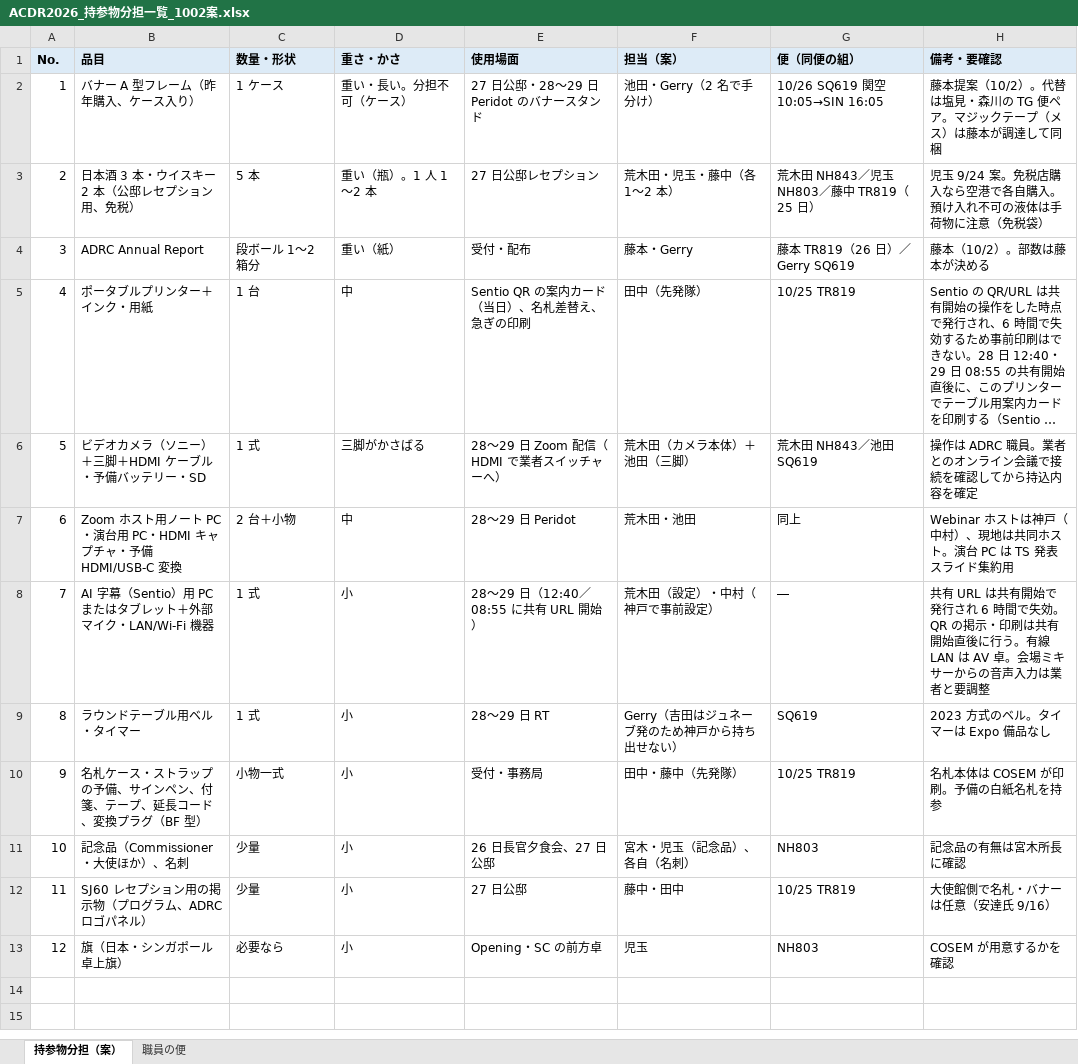
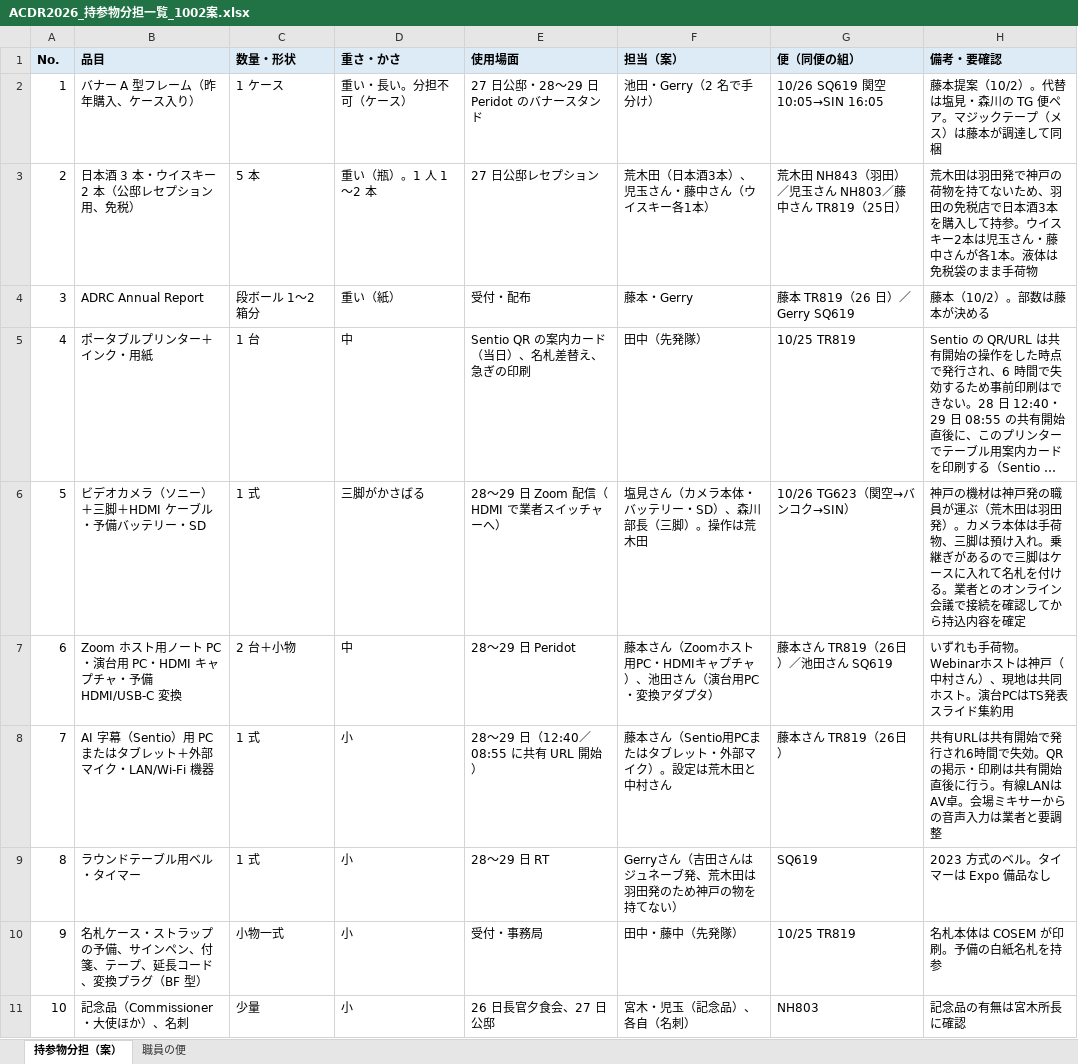
Before and after one commit to kochobi-max/whatsmap, an Excel workbook: reports/acdr2026_staff_deployment/ACDR2026_持参物分担一覧_1002案.xlsx, sheet 持参物分担（案）, drawn as a sheet; only a part is shown; the shorter side is filled out with more unchanged rows; long unchanged cells end in …; values as stored, in another font and other column widths than the file's, no borders; the diff names each change by its address in the sheet, - before the commit and + after, or states it on an @@ line.

```diff
--- a/reports/acdr2026_staff_deployment/ACDR2026_持参物分担一覧_1002案.xlsx (sheet 持参物分担（案）)
+++ b/reports/acdr2026_staff_deployment/ACDR2026_持参物分担一覧_1002案.xlsx (sheet 持参物分担（案）)
-F3 (担当（案）): 荒木田・児玉・藤中（各 1〜2 本）
+F3 (担当（案）): 荒木田（日本酒3本）、児玉さん・藤中さん（ウイスキー各1本）
-G3 (便（同便の組）): 荒木田 NH843／児玉 NH803／藤中 TR819（25 日）
+G3 (便（同便の組）): 荒木田 NH843（羽田）／児玉さん NH803／藤中さん TR819（25日）
-H3 (備考・要確認): 児玉 9/24 案。免税店購入なら空港で各自購入。預け入れ不可の液体は手荷物に注意（免税袋）
+H3 (備考・要確認): 荒木田は羽田発で神戸の荷物を持てないため、羽田の免税店で日本酒3本を購入して持参。ウイスキー2本は児玉さん・藤中さんが各1本。液体は免税袋のまま手荷物
-F6 (担当（案）): 荒木田（カメラ本体）＋池田（三脚）
+F6 (担当（案）): 塩見さん（カメラ本体・バッテリー・SD）、森川部長（三脚）。操作は荒木田
-G6 (便（同便の組）): 荒木田 NH843／池田 SQ619
+G6 (便（同便の組）): 10/26 TG623（関空→バンコク→SIN）
-H6 (備考・要確認): 操作は ADRC 職員。業者と…
+H6 (備考・要確認): 神戸の機材は神戸発の職員が運ぶ（荒木田は羽田発）。カメラ本体は手荷物、三脚は預け入れ。乗継ぎがあるので三脚はケースに入れて名札を付ける。業者と…
-F7 (担当（案）): 荒木田・池田
+F7 (担当（案）): 藤本さん（Zoomホスト用PC・HDMIキャプチャ）、池田さん（演台用PC・変換アダプタ）
-G7 (便（同便の組）): 同上
+G7 (便（同便の組）): 藤本さん TR819（26日）／池田さん SQ619
-H7 (備考・要確認): Webinar ホストは神戸（中村）、現地は共同ホスト。演台 PC は TS 発表ス…
+H7 (備考・要確認): いずれも手荷物。Webinarホストは神戸（中村さん）、現地は共同ホスト。演台PCはTS発表ス…
-F8 (担当（案）): 荒木田（設定）・中村（神戸で事前設定）
+F8 (担当（案）): 藤本さん（Sentio用PCまたはタブレット・外部マイク）。設定は荒木田と中村さん
-G8 (便（同便の組）): ―
+G8 (便（同便の組）): 藤本さん TR819（26日）
-H8 (備考・要確認): 共有 URL は共有開始で発行され 6 時間で失効。QR の掲示・印刷は共有開始直後に行う。有線 LAN は AV 卓。会…
+H8 (備考・要確認): 共有URLは共有開始で発行され6時間で失効。QRの掲示・印刷は共有開始直後に行う。有線LANはAV卓。会…
-F9 (担当（案）): Gerry（吉田はジュネーブ発のため神戸から持ち出せない）
+F9 (担当（案）): Gerryさん（吉田さんはジュネーブ発、荒木田は羽田発のため神戸の物を持てない）
```
Also changed, not shown: sheet 職員の便, 1 other file.
